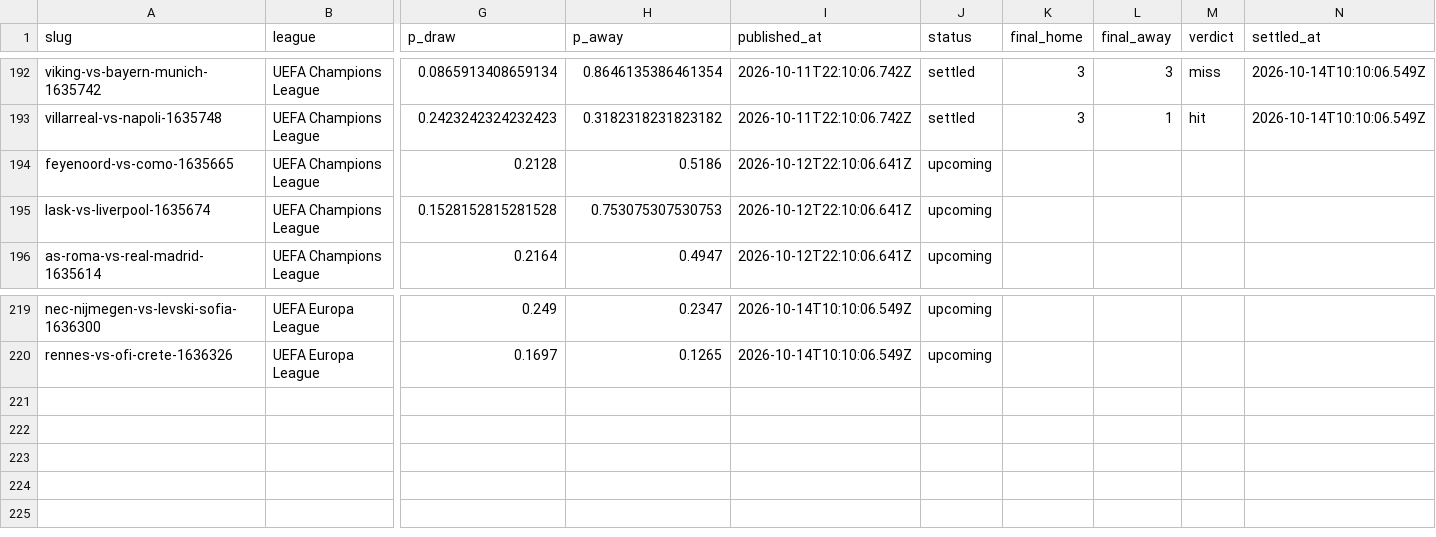
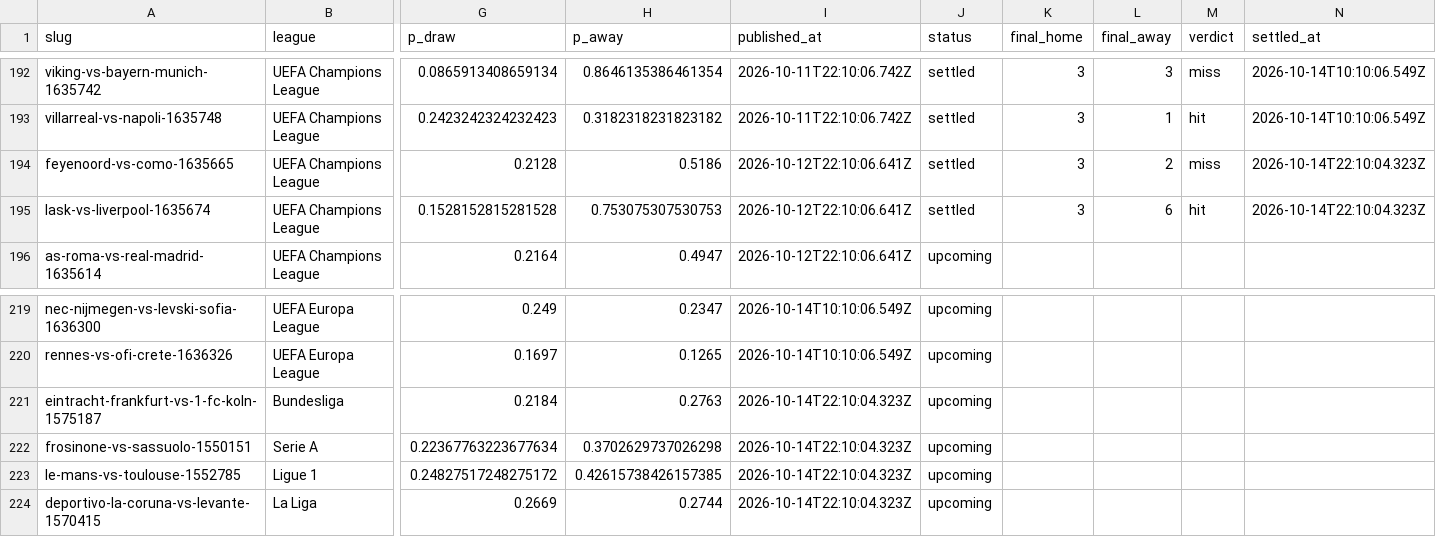
Before and after one commit to oddsflowai-team/clawsportbot-protocol, a CSV file: record/predictions.csv, drawn as a sheet; only a part is shown, gaps mark what is left out; rows hold the shown columns only; the diff names each change by its address in the sheet, - before the commit and + after, or states it on an @@ line.

Commit message:
record: sync 2026-10-14

```diff
--- a/record/predictions.csv
+++ b/record/predictions.csv
-J194:J195 (status): upcoming
+J194:J195 (status): settled
-K194:K195 (final_home): (empty)
+K194:K195 (final_home): 3
-L194 (final_away): (empty)
+L194 (final_away): 2
-M194 (verdict): (empty)
+M194 (verdict): miss
-N194:N195 (settled_at): (empty)
+N194:N195 (settled_at): 2026-10-14T22:10:04.323Z
-L195 (final_away): (empty)
+L195 (final_away): 6
-M195 (verdict): (empty)
+M195 (verdict): hit
+row 221: eintracht-frankfurt-vs-1-fc-koln-1575187 | Bundesliga | 0.2184 | 0.2763 | 2026-10-14T22:10:04.323Z | upcoming
+row 222: frosinone-vs-sassuolo-1550151 | Serie A | 0.22367763223677634 | 0.3702629737026298 | 2026-10-14T22:10:04.323Z | upcoming
+row 223: le-mans-vs-toulouse-1552785 | Ligue 1 | 0.24827517248275172 | 0.42615738426157385 | 2026-10-14T22:10:04.323Z | upcoming
+row 224: deportivo-la-coruna-vs-levante-1570415 | La Liga | 0.2669 | 0.2744 | 2026-10-14T22:10:04.323Z | upcoming
```
Also changed, not shown: 7 other files.
